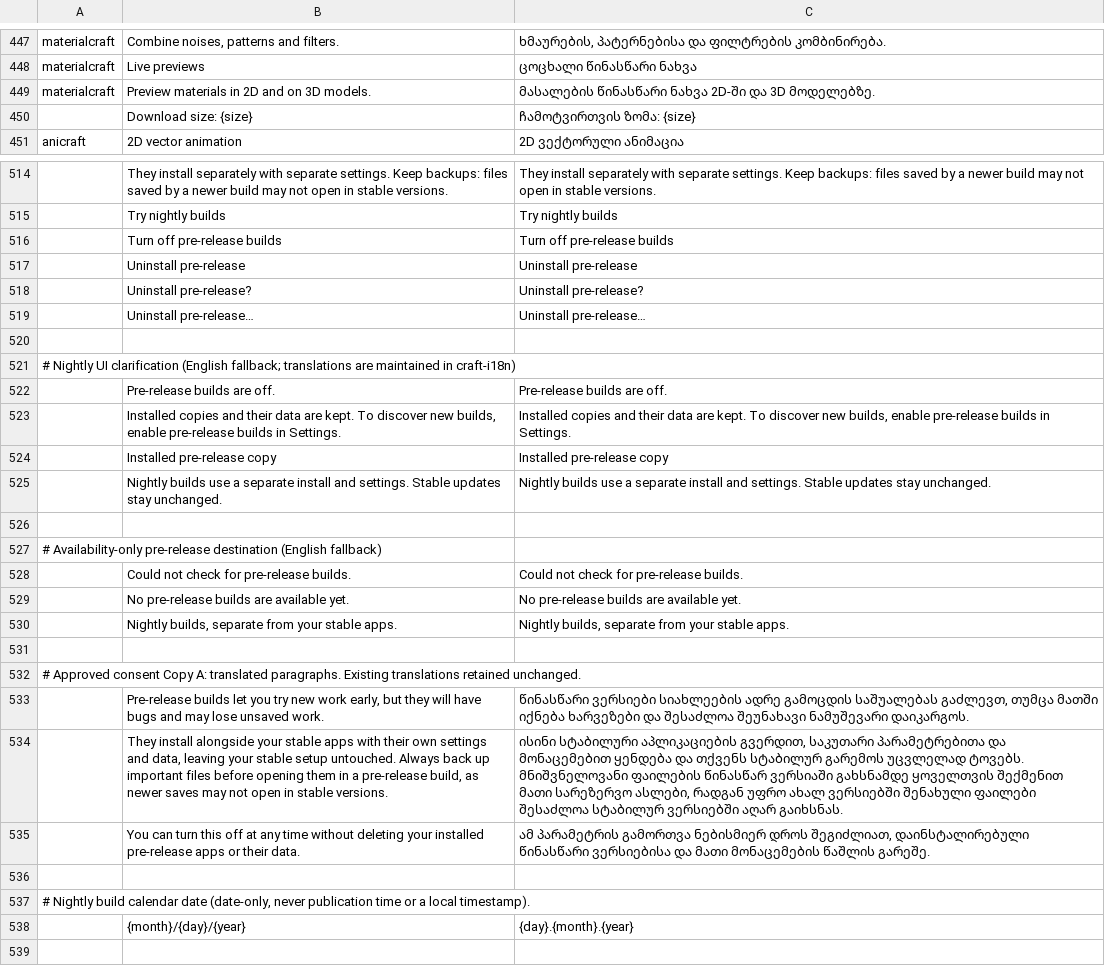
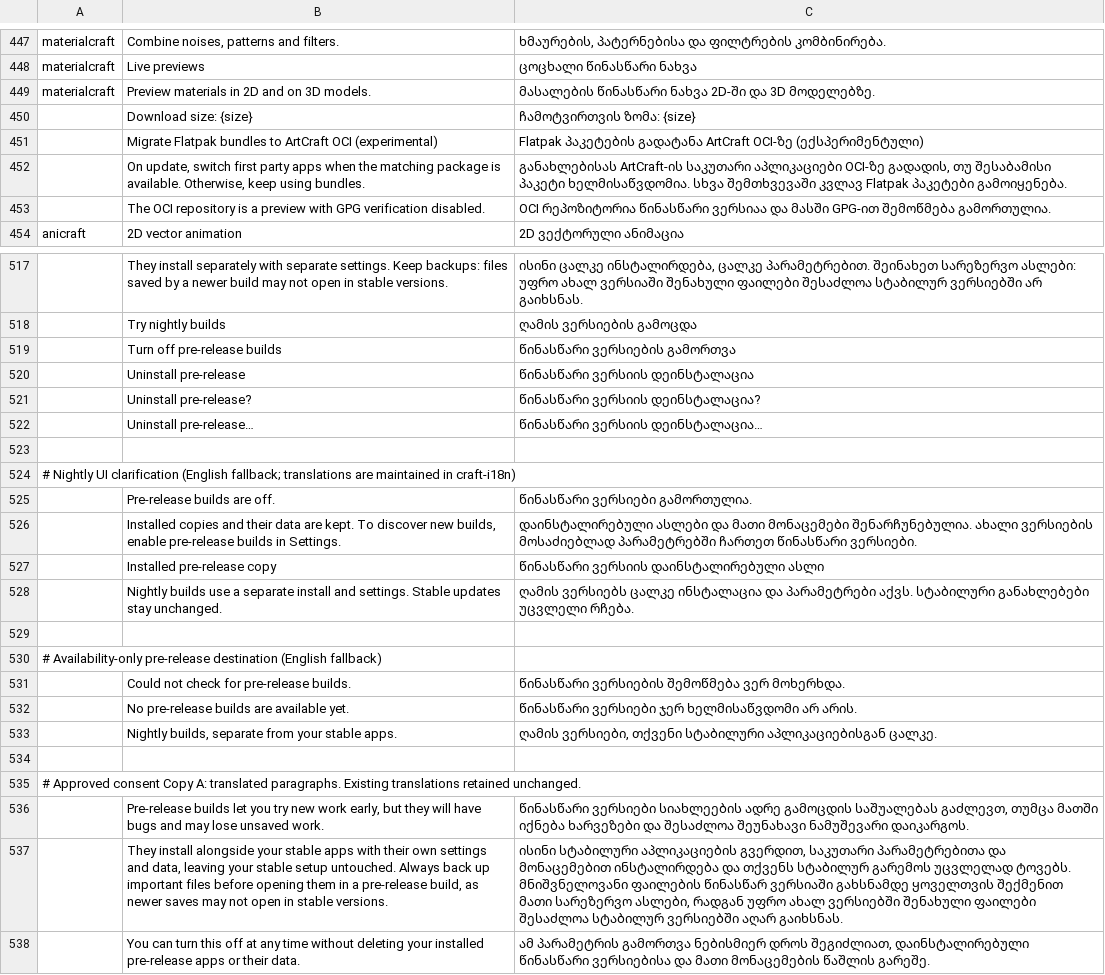
Before and after one commit to devius/craft-launcher, a TSV file: crates/ui-egui/src/i18n/ka.tsv, drawn as a sheet; only a part is shown, gaps mark what is left out; the shorter side is filled out with more unchanged rows; addresses are those after the commit; the diff covers the shown part only; the diff names each change by its address in the sheet, - before the commit and + after, or states it on an @@ line.

Commit message:
i18n(ka): pre-release and nightly rows, the three OCI rows, and the font preview wording

```diff
--- a/crates/ui-egui/src/i18n/ka.tsv
+++ b/crates/ui-egui/src/i18n/ka.tsv
+row 451:  | Migrate Flatpak bundles to ArtCraft OCI (experimental) | Flatpak პაკეტების გადატანა ArtCraft OCI-ზე (ექსპერიმენტული)
+row 452:  | On update, switch first party apps when the matching package is available. Otherwise, keep using bundles. | განახლებისას ArtCraft-ის საკუთარი აპლიკაციები OCI-ზე გადადის, თუ შესაბამისი პაკეტი ხელმისაწვდომია. სხვა შემთხვევაში კვლავ Flatpak პაკეტები გამოიყენება.
+row 453:  | The OCI repository is a preview with GPG verification disabled. | OCI რეპოზიტორია წინასწარი ვერსიაა და მასში GPG-ით შემოწმება გამორთულია.
-C517: They install separately with separate settings. Keep backups: files saved by a newer build may not open in stable versions.
+C517: ისინი ცალკე ინსტალირდება, ცალკე პარამეტრებით. შეინახეთ სარეზერვო ასლები: უფრო ახალ ვერსიაში შენახული ფაილები შესაძლოა სტაბილურ ვერსიებში არ გაიხსნას.
-C518: Try nightly builds
+C518: ღამის ვერსიების გამოცდა
-C519: Turn off pre-release builds
+C519: წინასწარი ვერსიების გამორთვა
-C520: Uninstall pre-release
+C520: წინასწარი ვერსიის დეინსტალაცია
-C521: Uninstall pre-release?
+C521: წინასწარი ვერსიის დეინსტალაცია?
-C522: Uninstall pre-release…
+C522: წინასწარი ვერსიის დეინსტალაცია…
-C525: Pre-release builds are off.
+C525: წინასწარი ვერსიები გამორთულია.
-C526: Installed copies and their data are kept. To discover new builds, enable pre-release builds in Settings.
+C526: დაინსტალირებული ასლები და მათი მონაცემები შენარჩუნებულია. ახალი ვერსიების მოსაძიებლად პარამეტრებში ჩართეთ წინასწარი ვერსიები.
-C527: Installed pre-release copy
+C527: წინასწარი ვერსიის დაინსტალირებული ასლი
-C528: Nightly builds use a separate install and settings. Stable updates stay unchanged.
+C528: ღამის ვერსიებს ცალკე ინსტალაცია და პარამეტრები აქვს. სტაბილური განახლებები უცვლელი რჩება.
-C531: Could not check for pre-release builds.
+C531: წინასწარი ვერსიების შემოწმება ვერ მოხერხდა.
-C532: No pre-release builds are available yet.
+C532: წინასწარი ვერსიები ჯერ ხელმისაწვდომი არ არის.
-C533: Nightly builds, separate from your stable apps.
+C533: ღამის ვერსიები, თქვენი სტაბილური აპლიკაციებისგან ცალკე.
-C537: …და მონაცემებით ყენდება და თქვენს…
+C537: …და მონაცემებით ინსტალირდება და თქვენს…
```
Also changed, not shown: 28 edited cells elsewhere in this file.
